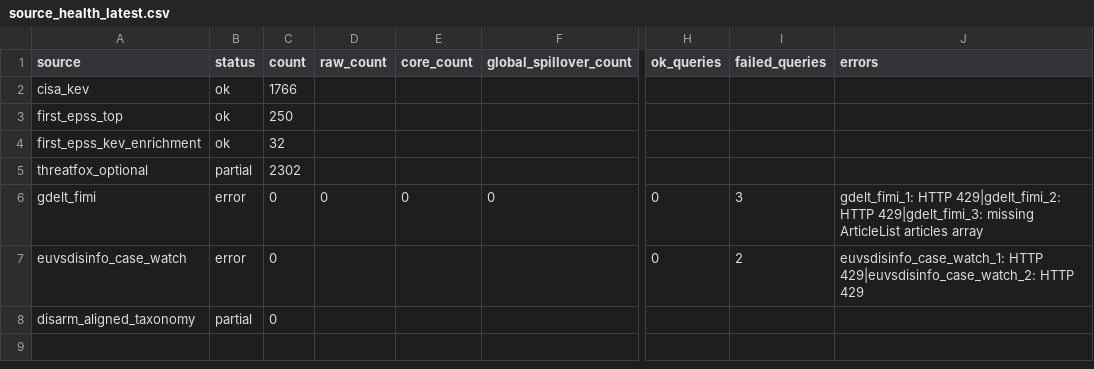
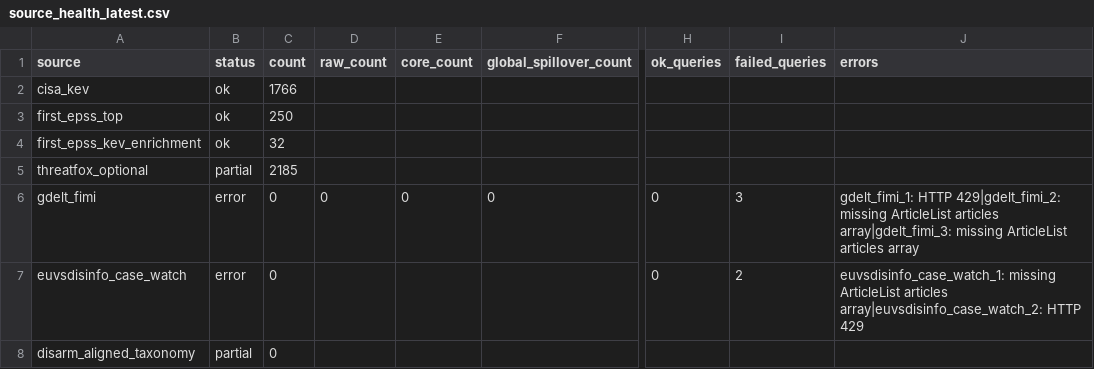
Before and after one commit to mowlsint/mard-hybrid-telemetry, a CSV file: public/downloads/source_health_latest.csv, drawn as a sheet; only a part is shown, gaps mark what is left out; the diff names each change by its address in the sheet, - before the commit and + after, or states it on an @@ line.

```diff
--- a/public/downloads/source_health_latest.csv
+++ b/public/downloads/source_health_latest.csv
-C5 (count): 2302
+C5 (count): 2185
-J6 (errors): …HTTP 429|gdelt_fimi_2: HTTP 429|gdelt_fimi_3: missing ArticleList…
+J6 (errors): …HTTP 429|gdelt_fimi_2: missing ArticleList articles array|gdelt_fimi_3: missing ArticleList…
-J7 (errors): euvsdisinfo_case_watch_1: HTTP 429|euvsdisinfo_case_watch_2: HTTP 429
+J7 (errors): euvsdisinfo_case_watch_1: missing ArticleList articles array|euvsdisinfo_case_watch_2: HTTP 429
```
Also changed, not shown: 10 other files.
